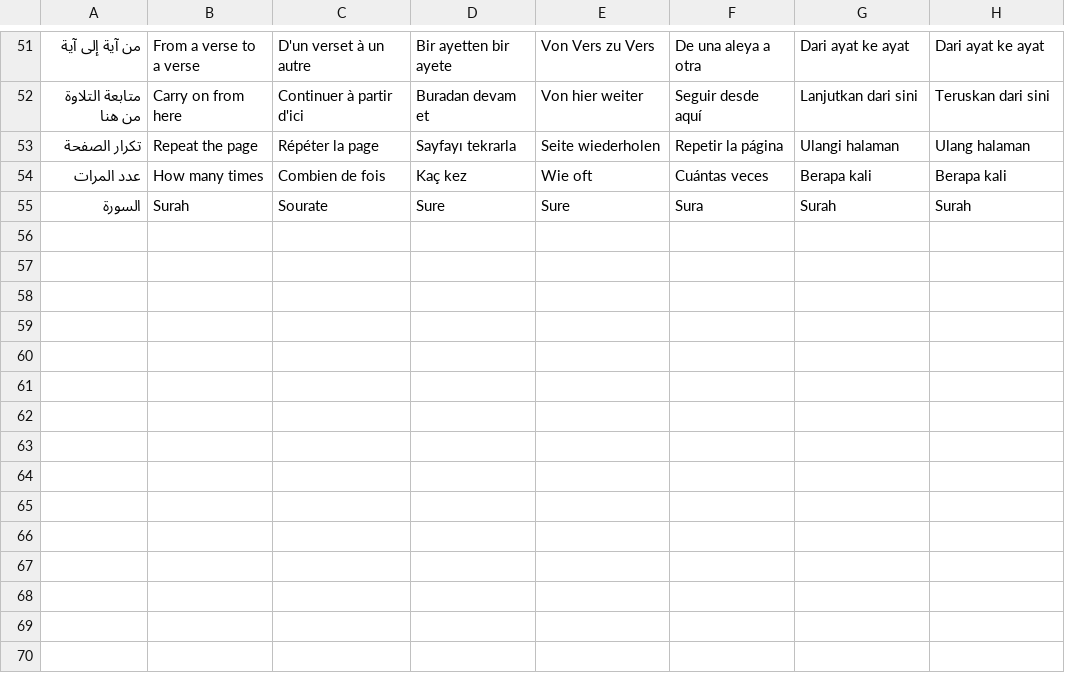
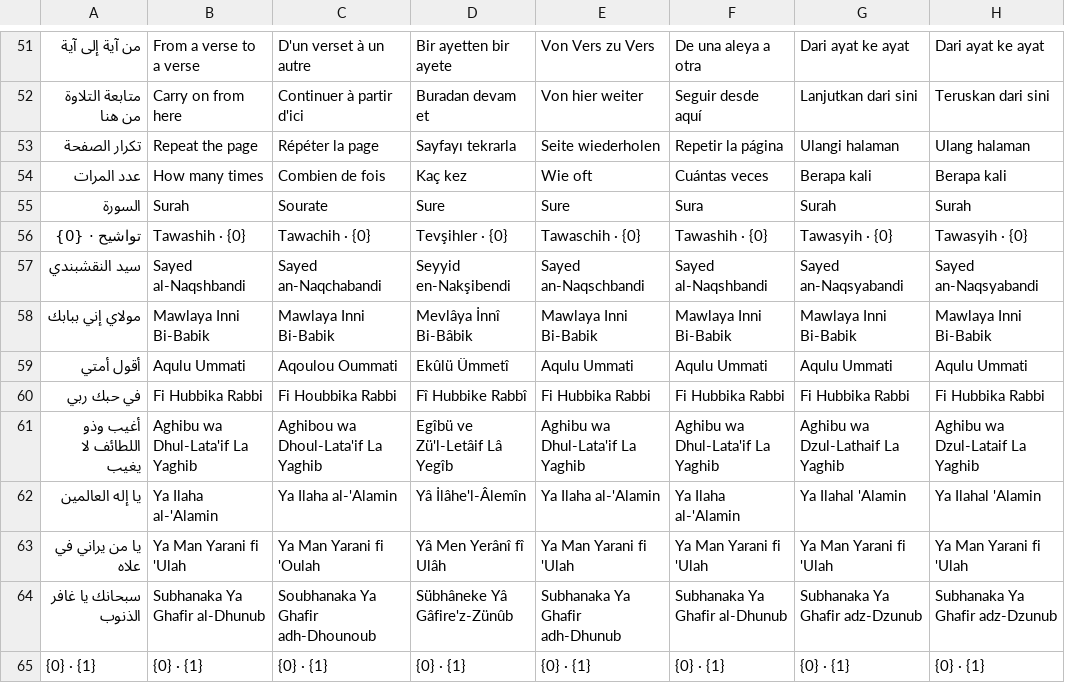
Before and after one commit to kouwis/Alzkr, a TSV file: scripts/i18n/tr14.tsv, drawn as a sheet; only a part is shown, gaps mark what is left out; the diff names each change by its address in the sheet, - before the commit and + after, or states it on an @@ line.

```diff
--- a/scripts/i18n/tr14.tsv
+++ b/scripts/i18n/tr14.tsv
+row 56: تواشيح · {0} | Tawashih · {0} | Tawachih · {0} | Tevşihler · {0} | Tawaschih · {0} | Tawashih · {0} | Tawasyih · {0} | Tawasyih · {0}
+row 57: سيد النقشبندي | Sayed al-Naqshbandi | Sayed an-Naqchabandi | Seyyid en-Nakşibendi | Sayed an-Naqschbandi | Sayed al-Naqshbandi | Sayed an-Naqsyabandi | Sayed an-Naqsyabandi
+row 58: مولاي إني ببابك | Mawlaya Inni Bi-Babik | Mawlaya Inni Bi-Babik | Mevlâya İnnî Bi-Bâbik | Mawlaya Inni Bi-Babik | Mawlaya Inni Bi-Babik | Mawlaya Inni Bi-Babik | Mawlaya Inni Bi-Babik
+row 59: أقول أمتي | Aqulu Ummati | Aqoulou Oummati | Ekûlü Ümmetî | Aqulu Ummati | Aqulu Ummati | Aqulu Ummati | Aqulu Ummati
+row 60: في حبك ربي | Fi Hubbika Rabbi | Fi Houbbika Rabbi | Fî Hubbike Rabbî | Fi Hubbika Rabbi | Fi Hubbika Rabbi | Fi Hubbika Rabbi | Fi Hubbika Rabbi
+row 61: أغيب وذو اللطائف لا يغيب | Aghibu wa Dhul-Lata'if La Yaghib | Aghibou wa Dhoul-Lata'if La Yaghib | Egîbü ve Zü'l-Letâif Lâ Yegîb | Aghibu wa Dhul-Lata'if La Yaghib | Aghibu wa Dhul-Lata'if La Yaghib | Aghibu wa Dzul-Lathaif La Yaghib | Aghibu wa Dzul-Lataif La Yaghib
+row 62: يا إله العالمين | Ya Ilaha al-'Alamin | Ya Ilaha al-'Alamin | Yâ İlâhe'l-Âlemîn | Ya Ilaha al-'Alamin | Ya Ilaha al-'Alamin | Ya Ilahal 'Alamin | Ya Ilahal 'Alamin
+row 63: يا من يراني في علاه | Ya Man Yarani fi 'Ulah | Ya Man Yarani fi 'Oulah | Yâ Men Yerânî fî Ulâh | Ya Man Yarani fi 'Ulah | Ya Man Yarani fi 'Ulah | Ya Man Yarani fi 'Ulah | Ya Man Yarani fi 'Ulah
+row 64: سبحانك يا غافر الذنوب | Subhanaka Ya Ghafir al-Dhunub | Soubhanaka Ya Ghafir adh-Dhounoub | Sübhâneke Yâ Gâfire'z-Zünûb | Subhanaka Ya Ghafir adh-Dhunub | Subhanaka Ya Ghafir al-Dhunub | Subhanaka Ya Ghafir adz-Dzunub | Subhanaka Ya Ghafir adz-Dzunub
+row 65: {0} · {1} | {0} · {1} | {0} · {1} | {0} · {1} | {0} · {1} | {0} · {1} | {0} · {1} | {0} · {1}
```
Also changed, not shown: 10 other files.
